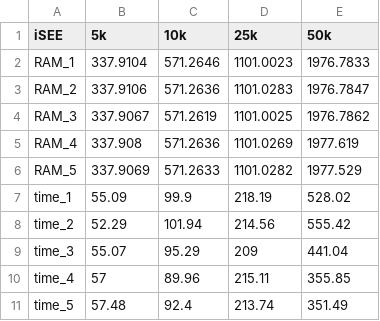
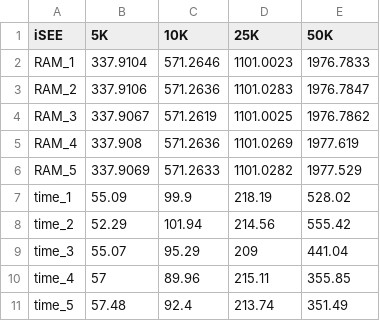
Before and after one commit to cakirb/visbench, a CSV file: data/isee.csv, drawn as a sheet.

```diff
--- a/data/isee.csv
+++ b/data/isee.csv
@@ -1,2 +1,2 @@
-iSEE,5k,10k,25k,50k
+iSEE,5K,10K,25K,50K
 RAM_1,337.9104,571.2646,1101.0023,1976.7833
```
Also changed, not shown: data/cellxgene.csv, data/loo.csv, 8 other files.
